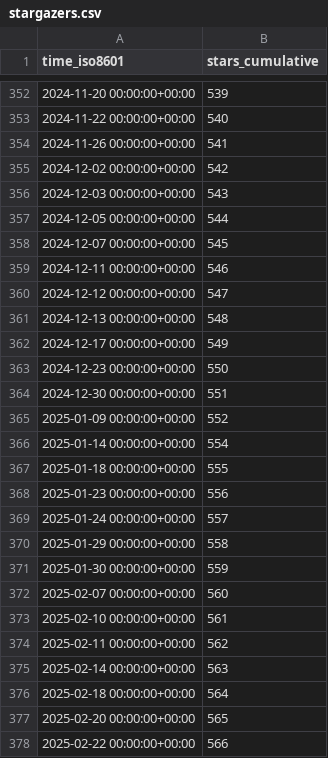
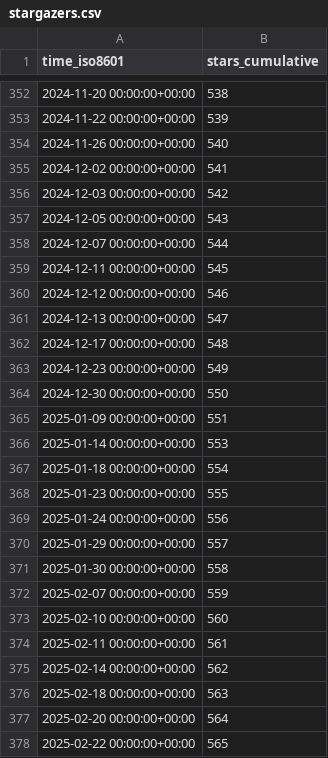
Before and after one commit to aws-samples/aws-customer-playbook-framework, a CSV file: aws-samples/aws-customer-playbook-framework/ghrs-data/stargazers.csv, drawn as a sheet; only a part is shown, gaps mark what is left out; the diff covers the shown part only.

```diff
--- a/aws-samples/aws-customer-playbook-framework/ghrs-data/stargazers.csv
+++ b/aws-samples/aws-customer-playbook-framework/ghrs-data/stargazers.csv
@@ -352,27 +352,27 @@ time_iso8601,stars_cumulative
-2024-11-20 00:00:00+00:00,539
-2024-11-22 00:00:00+00:00,540
-2024-11-26 00:00:00+00:00,541
-2024-12-02 00:00:00+00:00,542
-2024-12-03 00:00:00+00:00,543
-2024-12-05 00:00:00+00:00,544
-2024-12-07 00:00:00+00:00,545
-2024-12-11 00:00:00+00:00,546
-2024-12-12 00:00:00+00:00,547
-2024-12-13 00:00:00+00:00,548
-2024-12-17 00:00:00+00:00,549
-2024-12-23 00:00:00+00:00,550
-2024-12-30 00:00:00+00:00,551
-2025-01-09 00:00:00+00:00,552
-2025-01-14 00:00:00+00:00,554
-2025-01-18 00:00:00+00:00,555
-2025-01-23 00:00:00+00:00,556
-2025-01-24 00:00:00+00:00,557
-2025-01-29 00:00:00+00:00,558
-2025-01-30 00:00:00+00:00,559
-2025-02-07 00:00:00+00:00,560
-2025-02-10 00:00:00+00:00,561
-2025-02-11 00:00:00+00:00,562
-2025-02-14 00:00:00+00:00,563
-2025-02-18 00:00:00+00:00,564
-2025-02-20 00:00:00+00:00,565
-2025-02-22 00:00:00+00:00,566
+2024-11-20 00:00:00+00:00,538
+2024-11-22 00:00:00+00:00,539
+2024-11-26 00:00:00+00:00,540
+2024-12-02 00:00:00+00:00,541
+2024-12-03 00:00:00+00:00,542
+2024-12-05 00:00:00+00:00,543
+2024-12-07 00:00:00+00:00,544
+2024-12-11 00:00:00+00:00,545
+2024-12-12 00:00:00+00:00,546
+2024-12-13 00:00:00+00:00,547
+2024-12-17 00:00:00+00:00,548
+2024-12-23 00:00:00+00:00,549
+2024-12-30 00:00:00+00:00,550
+2025-01-09 00:00:00+00:00,551
+2025-01-14 00:00:00+00:00,553
+2025-01-18 00:00:00+00:00,554
+2025-01-23 00:00:00+00:00,555
+2025-01-24 00:00:00+00:00,556
+2025-01-29 00:00:00+00:00,557
+2025-01-30 00:00:00+00:00,558
+2025-02-07 00:00:00+00:00,559
+2025-02-10 00:00:00+00:00,560
+2025-02-11 00:00:00+00:00,561
+2025-02-14 00:00:00+00:00,562
+2025-02-18 00:00:00+00:00,563
+2025-02-20 00:00:00+00:00,564
+2025-02-22 00:00:00+00:00,565
```
Also changed, not shown: 104 edited cells elsewhere in this file, aws-samples/aws-customer-playbook-framework/ghrs-data/forks.csv.
